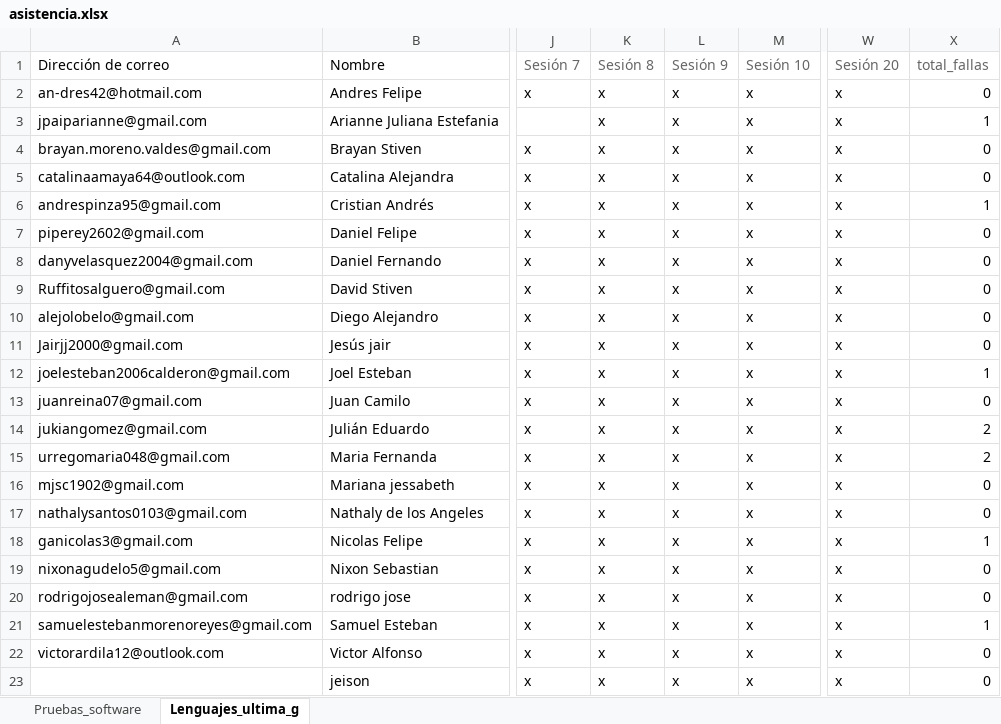
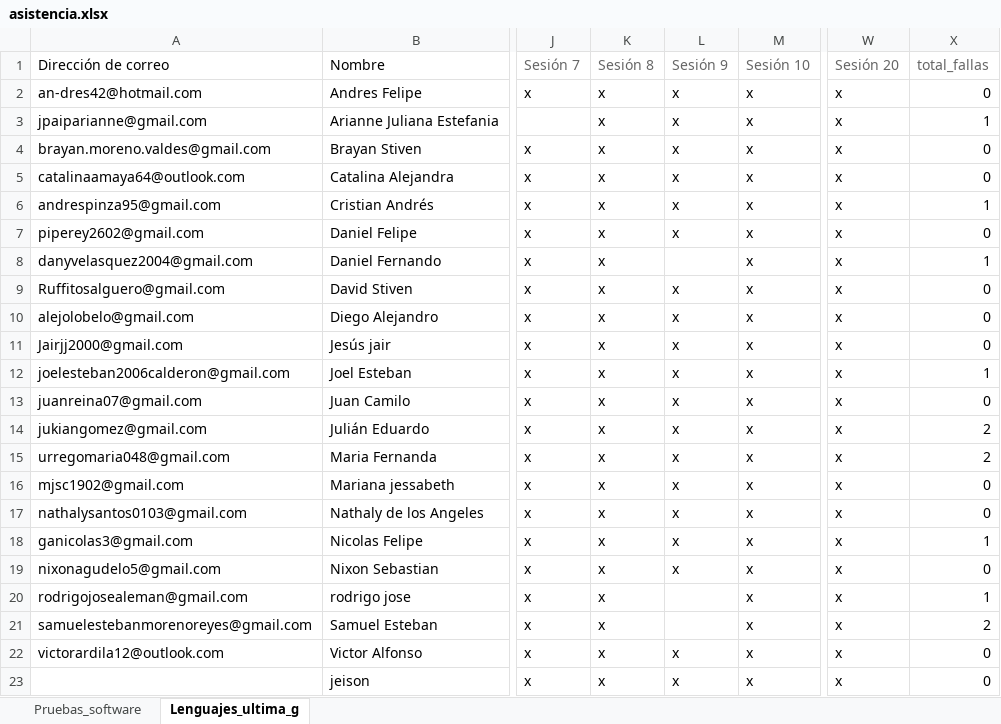
Before and after one commit to sergioburbano05/Universitaria_de_colombia, an Excel workbook: asistencia.xlsx, sheet Lenguajes_ultima_g, drawn as a sheet; only a part is shown, gaps mark what is left out; values as stored, in another font and other column widths than the file's, no borders; conditional formats not drawn; the diff names each change by its address in the sheet, - before the commit and + after, or states it on an @@ line.

Commit message:
Add files via upload
asistencia

```diff
--- a/asistencia.xlsx (sheet Lenguajes_ultima_g)
+++ b/asistencia.xlsx (sheet Lenguajes_ultima_g)
-L8: x
+L8: (empty)
-X8: 0
+X8: 1
-L20:L21: x
+L20:L21: (empty)
-X20: 0
+X20: 1
-X21: 1
+X21: 2
```
